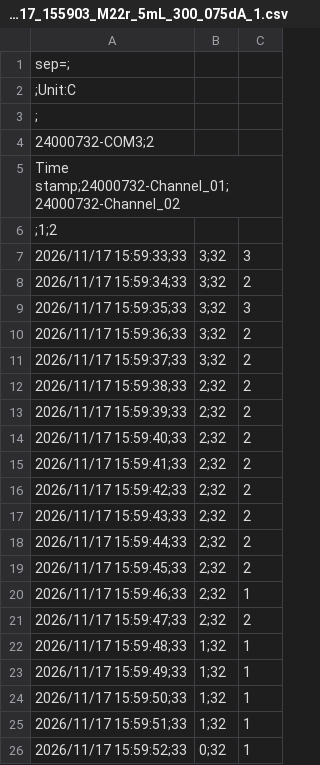
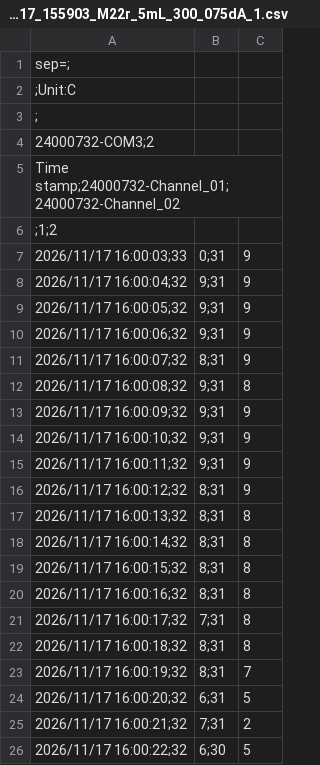
Before and after one commit to gbasso1991/261117_M21_M22_EG_LN2, a CSV file: data_M22/261117_155903_M22r_5mL_300_075dA_1.csv, drawn as a sheet; only a part is shown; the shorter side is filled out with more unchanged rows; the diff covers the shown part only; the diff names each change by its address in the sheet, - before the commit and + after, or states it on an @@ line.

```diff
--- a/data_M22/261117_155903_M22r_5mL_300_075dA_1.csv
+++ b/data_M22/261117_155903_M22r_5mL_300_075dA_1.csv
-row 7: 2026/11/17 15:59:33;33 | 3;32 | 3
-row 8: 2026/11/17 15:59:34;33 | 3;32 | 2
-row 9: 2026/11/17 15:59:35;33 | 3;32 | 3
-row 10: 2026/11/17 15:59:36;33 | 3;32 | 2
-row 11: 2026/11/17 15:59:37;33 | 3;32 | 2
-row 12: 2026/11/17 15:59:38;33 | 2;32 | 2
-row 13: 2026/11/17 15:59:39;33 | 2;32 | 2
-row 14: 2026/11/17 15:59:40;33 | 2;32 | 2
-row 15: 2026/11/17 15:59:41;33 | 2;32 | 2
-row 16: 2026/11/17 15:59:42;33 | 2;32 | 2
-row 17: 2026/11/17 15:59:43;33 | 2;32 | 2
-row 18: 2026/11/17 15:59:44;33 | 2;32 | 2
-row 19: 2026/11/17 15:59:45;33 | 2;32 | 2
-row 20: 2026/11/17 15:59:46;33 | 2;32 | 1
-row 21: 2026/11/17 15:59:47;33 | 2;32 | 2
-row 22: 2026/11/17 15:59:48;33 | 1;32 | 1
-row 23: 2026/11/17 15:59:49;33 | 1;32 | 1
-row 24: 2026/11/17 15:59:50;33 | 1;32 | 1
-row 25: 2026/11/17 15:59:51;33 | 1;32 | 1
-row 26: 2026/11/17 15:59:52;33 | 0;32 | 1
```
Also changed, not shown: 10 removed rows elsewhere in this file, data_M21/261117_123834_M21_1mL_300_075dA_1.csv, 5 other files.
